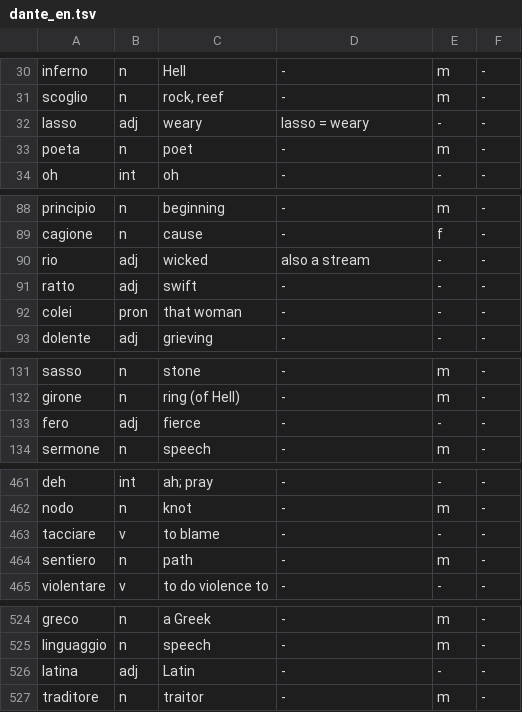
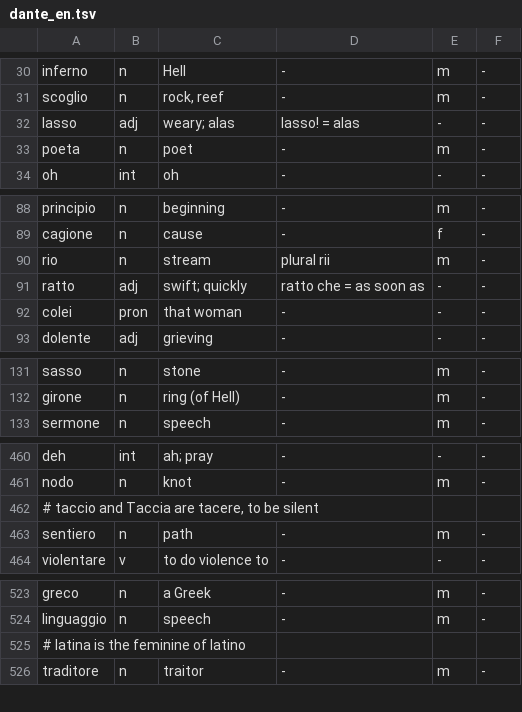
Before and after one commit to ericianni/italiano-1500, a TSV file: tools/dante_en.tsv, drawn as a sheet; only a part is shown, gaps mark what is left out; the diff covers the shown part only.

Commit message:
Correct Dante glosses, lemmas, and canto notes.
Split rio into the stream and reo, drop ’ve because it is dove, and remove Morph-it lemmas that were really core words. The canto readings mark the shouts, the Latin hymn, and the lines whose sense runs on.

Cache italiano1500-v18.

Co-authored-by: ericianni <ericianni@users.noreply.github.com>

```diff
--- a/tools/dante_en.tsv
+++ b/tools/dante_en.tsv
@@ -31,3 +31,3 @@ inferno	n	Hell	-	m	-
 scoglio	n	rock, reef	-	m	-
-lasso	adj	weary	lasso = weary	-	-
+lasso	adj	weary; alas	lasso! = alas	-	-
 poeta	n	poet	-	m	-
@@ -89,4 +89,4 @@ principio	n	beginning	-	m	-
 cagione	n	cause	-	f	-
-rio	adj	wicked	also a stream	-	-
-ratto	adj	swift	-	-	-
+rio	n	stream	plural rii	m	-
+ratto	adj	swift; quickly	ratto che = as soon as	-	-
 colei	pron	that woman	-	-	-
@@ -132,3 +132,2 @@ sasso	n	stone	-	m	-
 girone	n	ring (of Hell)	-	m	-
-fero	adj	fierce	-	-	-
 sermone	n	speech	-	m	-
@@ -462,3 +461,3 @@ deh	int	ah; pray	-	-	-
 nodo	n	knot	-	m	-
-tacciare	v	to blame	-	-	-
+# taccio and Taccia are tacere, to be silent
 sentiero	n	path	-	m	-
@@ -525,3 +524,3 @@ greco	n	a Greek	-	m	-
 linguaggio	n	speech	-	m	-
-latina	adj	Latin	-	-	-
+# latina is the feminine of latino
 traditore	n	traitor	-	m	-
```
Also changed, not shown: 12 added rows, 12 removed rows and 14 edited cells elsewhere in this file, 15 other files.
